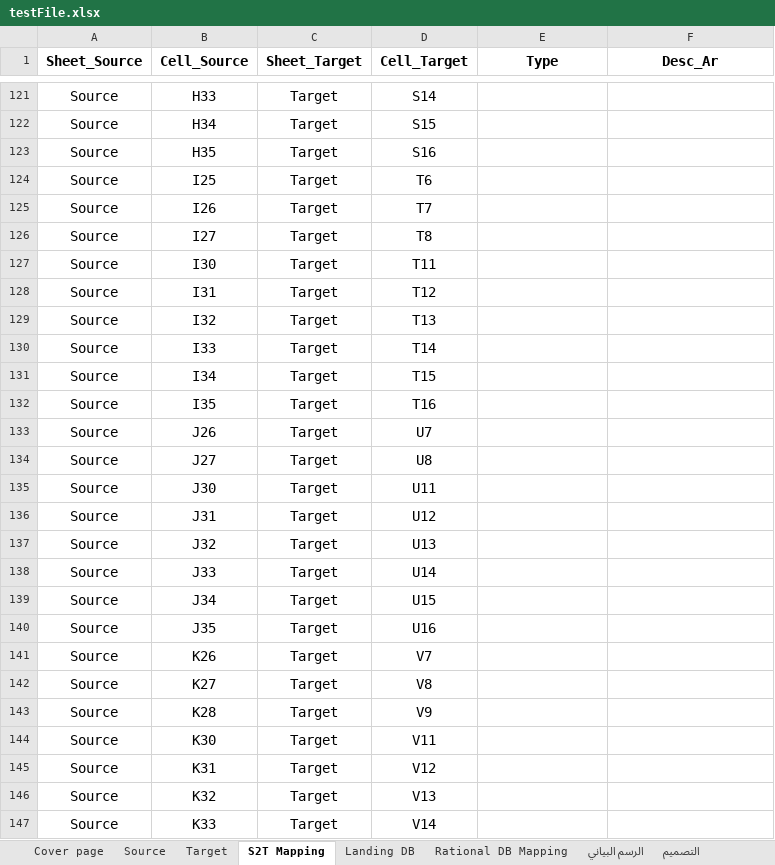
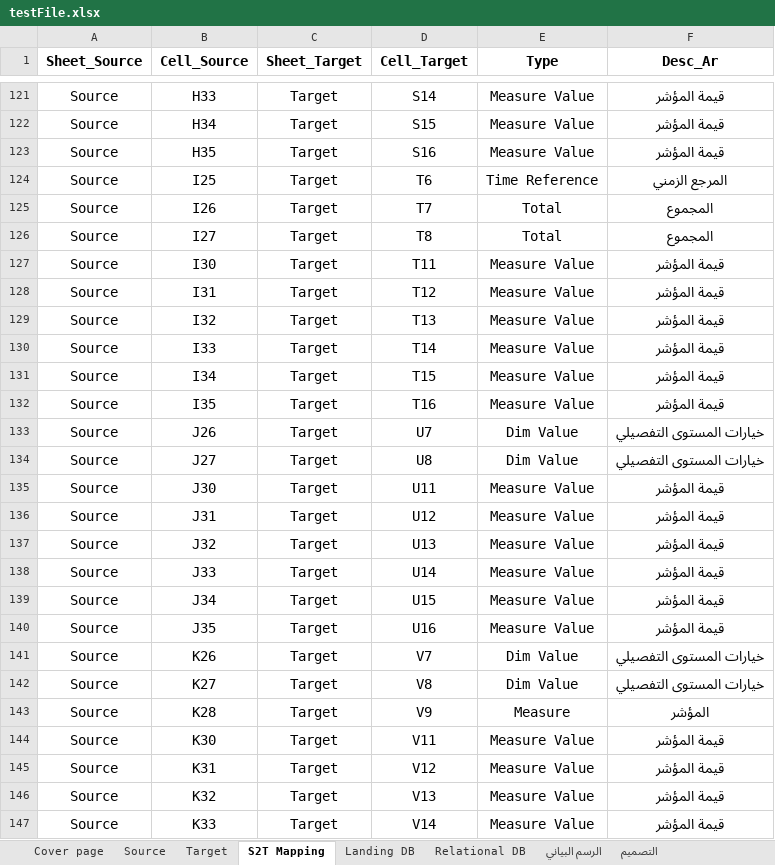
Before and after one commit to workAccountRS/ExcelPoc, an Excel workbook: testFile.xlsx, sheet S2T Mapping, drawn as a sheet; only a part is shown, gaps mark what is left out; values as stored, in another font and other column widths than the file's, no borders; the diff covers the shown part only; the diff names each change by its address in the sheet, - before the commit and + after, or states it on an @@ line.

```diff
--- a/testFile.xlsx (sheet S2T Mapping)
+++ b/testFile.xlsx (sheet S2T Mapping)
-sheet tab: Rational DB Mapping
+sheet tab: Relational DB
-E121:E123 (Type): (empty)
+E121:E123 (Type): Measure Value
-F121:F123 (Desc_Ar): (empty)
+F121:F123 (Desc_Ar): قيمة المؤشر
-E124 (Type): (empty)
+E124 (Type): Time Reference
-F124 (Desc_Ar): (empty)
+F124 (Desc_Ar): المرجع الزمني
-E125:E126 (Type): (empty)
+E125:E126 (Type): Total
-F125:F126 (Desc_Ar): (empty)
+F125:F126 (Desc_Ar): المجموع
-E127:E132 (Type): (empty)
+E127:E132 (Type): Measure Value
-F127:F132 (Desc_Ar): (empty)
+F127:F132 (Desc_Ar): قيمة المؤشر
-E133:E134 (Type): (empty)
+E133:E134 (Type): Dim Value
-F133:F134 (Desc_Ar): (empty)
+F133:F134 (Desc_Ar): خيارات المستوى التفصيلي
-E135:E140 (Type): (empty)
+E135:E140 (Type): Measure Value
-F135:F140 (Desc_Ar): (empty)
+F135:F140 (Desc_Ar): قيمة المؤشر
-E141:E142 (Type): (empty)
+E141:E142 (Type): Dim Value
-F141:F142 (Desc_Ar): (empty)
+F141:F142 (Desc_Ar): خيارات المستوى التفصيلي
-E143 (Type): (empty)
+E143 (Type): Measure
-F143 (Desc_Ar): (empty)
+F143 (Desc_Ar): المؤشر
-E144:E147 (Type): (empty)
+E144:E147 (Type): Measure Value
-F144:F147 (Desc_Ar): (empty)
+F144:F147 (Desc_Ar): قيمة المؤشر
```
Also changed, not shown: 82 edited cells elsewhere in this sheet, sheet Landing DB, sheet Relational DB, sheet Source, sheet Target, charts or pictures, 8 other files.
